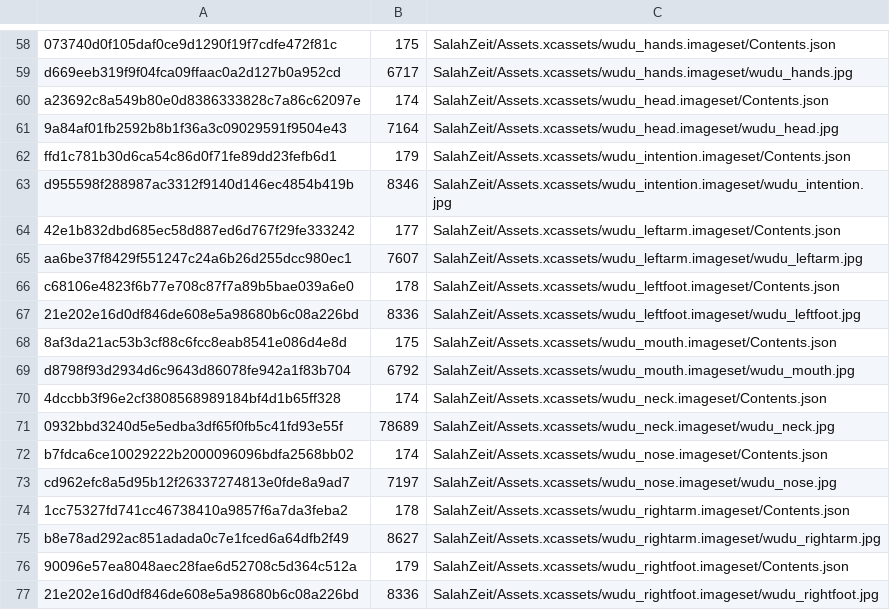
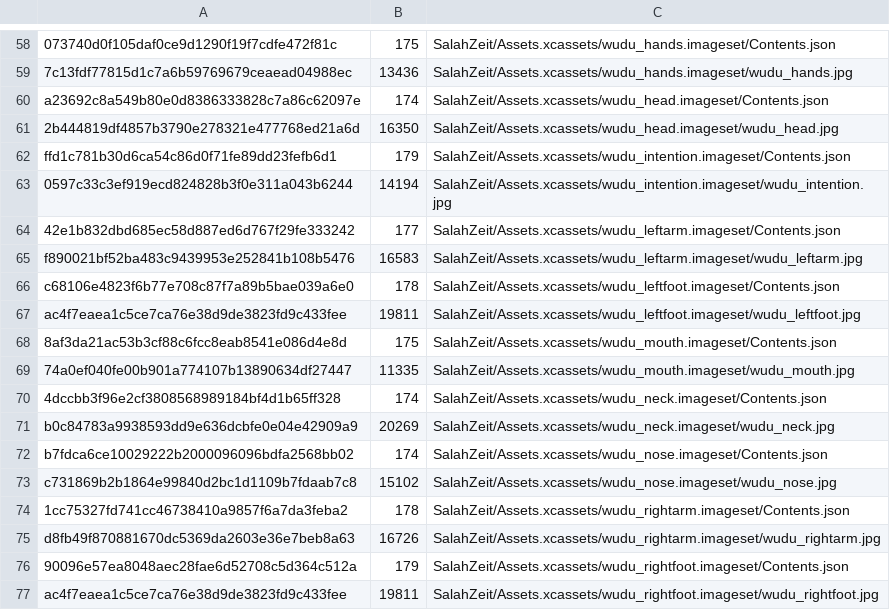
Before and after one commit to Achmed06/SalahPath-iOS, a TSV file: qa/approved-prayer-wudu-assets.tsv, drawn as a sheet; only a part is shown, gaps mark what is left out; the diff covers the shown part only; the diff names each change by its address in the sheet, - before the commit and + after, or states it on an @@ line.

```diff
--- a/qa/approved-prayer-wudu-assets.tsv
+++ b/qa/approved-prayer-wudu-assets.tsv
-A59: d669eeb319f9f04fca09ffaac0a2d127b0a952cd
+A59: 7c13fdf77815d1c7a6b59769679ceaead04988ec
-B59: 6717
+B59: 13436
-A61: 9a84af01fb2592b8b1f36a3c09029591f9504e43
+A61: 2b444819df4857b3790e278321e477768ed21a6d
-B61: 7164
+B61: 16350
-A63: d955598f288987ac3312f9140d146ec4854b419b
+A63: 0597c33c3ef919ecd824828b3f0e311a043b6244
-B63: 8346
+B63: 14194
-A65: aa6be37f8429f551247c24a6b26d255dcc980ec1
+A65: f890021bf52ba483c9439953e252841b108b5476
-B65: 7607
+B65: 16583
-A67: 21e202e16d0df846de608e5a98680b6c08a226bd
+A67: ac4f7eaea1c5ce7ca76e38d9de3823fd9c433fee
-B67: 8336
+B67: 19811
-A69: d8798f93d2934d6c9643d86078fe942a1f83b704
+A69: 74a0ef040fe00b901a774107b13890634df27447
-B69: 6792
+B69: 11335
-A71: 0932bbd3240d5e5edba3df65f0fb5c41fd93e55f
+A71: b0c84783a9938593dd9e636dcbfe0e04e42909a9
-B71: 78689
+B71: 20269
-A73: cd962efc8a5d95b12f26337274813e0fde8a9ad7
+A73: c731869b2b1864e99840d2bc1d1109b7fdaab7c8
-B73: 7197
+B73: 15102
-A75: b8e78ad292ac851adada0c7e1fced6a64dfb2f49
+A75: d8fb49f870881670dc5369da2603e36e7beb8a63
-B75: 8627
+B75: 16726
-A77: 21e202e16d0df846de608e5a98680b6c08a226bd
+A77: ac4f7eaea1c5ce7ca76e38d9de3823fd9c433fee
-B77: 8336
+B77: 19811
```
Also changed, not shown: 51 edited cells elsewhere in this file, 35 other files.
